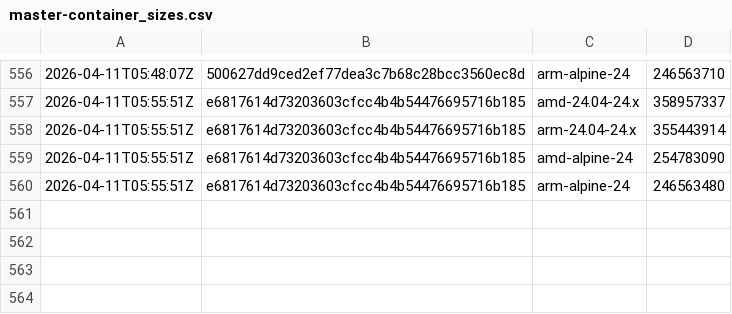
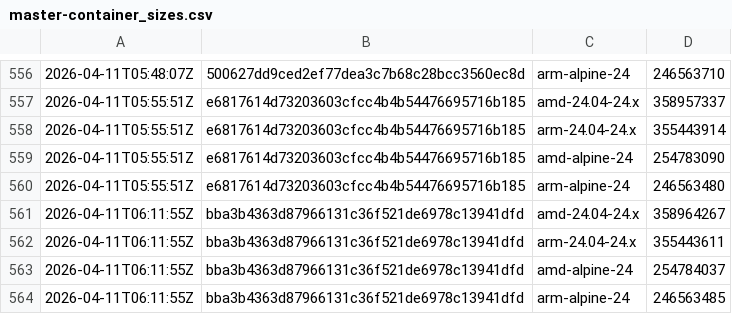
Before and after one commit to SignalK/signalk-server, a CSV file: master-container_sizes.csv, drawn as a sheet; only a part is shown, gaps mark what is left out.

```diff
--- a/master-container_sizes.csv
+++ b/master-container_sizes.csv
@@ -560 +560,5 @@
 2026-04-11T05:55:51Z,e6817614d73203603cfcc4b4b54476695716b185,arm-alpine-24,246563480
+2026-04-11T06:11:55Z,bba3b4363d87966131c36f521de6978c13941dfd,amd-24.04-24.x,358964267
+2026-04-11T06:11:55Z,bba3b4363d87966131c36f521de6978c13941dfd,arm-24.04-24.x,355443611
+2026-04-11T06:11:55Z,bba3b4363d87966131c36f521de6978c13941dfd,amd-alpine-24,254784037
+2026-04-11T06:11:55Z,bba3b4363d87966131c36f521de6978c13941dfd,arm-alpine-24,246563485
```
